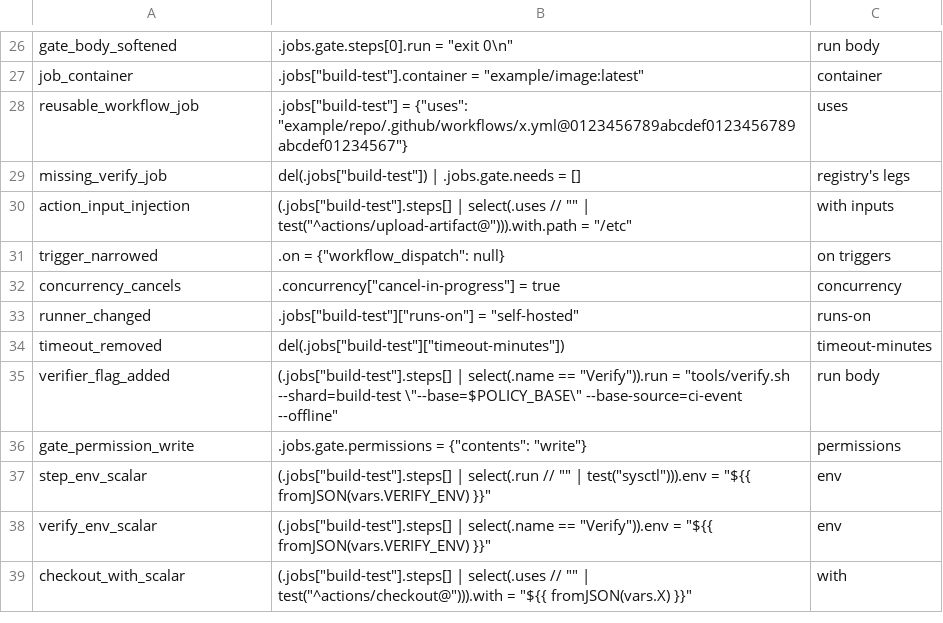
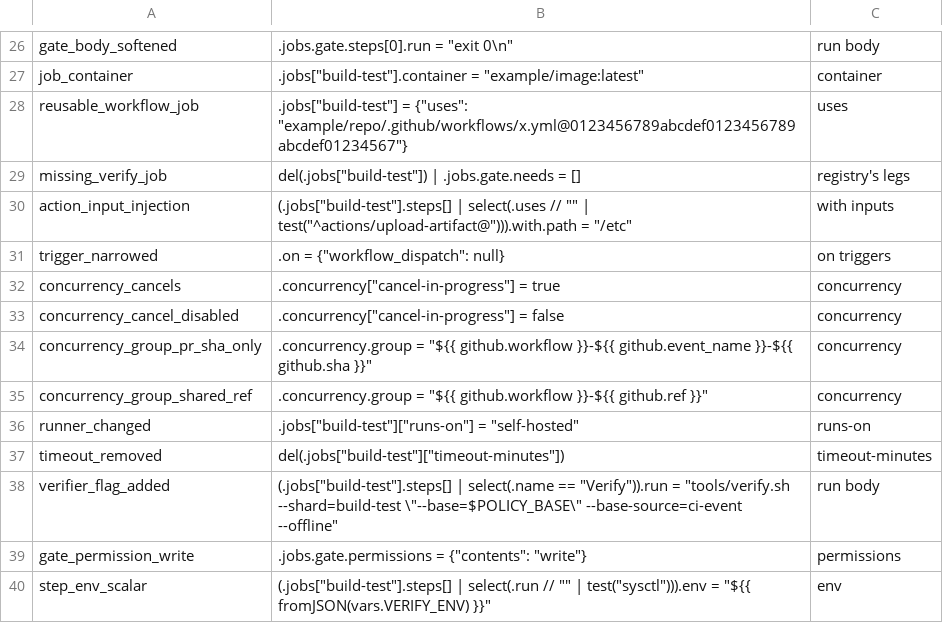
Before and after one commit to selamy-labs/bazel-protobuf-bff-template, a TSV file: tools/ci/mutations.tsv, drawn as a sheet; only a part is shown, gaps mark what is left out; the shorter side is filled out with more unchanged rows.

Commit message:
feat(ci): cancel superseded pull request CI runs (#35)
Group pull_request CI runs by workflow, event name, and PR number with
conditional cancel-in-progress so newer commits on an open pull request
cancel superseded in-flight runs while protected main pushes and
merge_group checks keep distinct per-SHA non-cancelling concurrency keys.

- Update .github/workflows/ci.yml concurrency block to
  group: ${{ github.workflow }}-${{ github.event_name }}-${{ github.event.pull_request.number || github.sha }}
  and cancel-in-progress: ${{ github.event_name == 'pull_request' }}
- Keep ubuntu-24.04 runners and all four required checks (build-test, e2e,
  policy, gate) unchanged, leaving .github/workflows/publish.yml untouched
- Update tools/ci/policy.json and add adversarial concurrency mutations in
  tools/ci/mutations.tsv rejecting unconditional cancellation, disabled PR
  supersession, per-SHA PR grouping, and cross-event shared ref grouping
  (verified by //:ci_parity_test)
- Reconcile Spec Kit task/acceptance rows in
  specs/001-bff-template-foundation/tasks.md,
  specs/002-hermetic-skeleton/{tasks.md,acceptance-matrix.md}, and
  docs/quality/capability-states.md with the event-scoped concurrency rule
  and exact paired PR evidence while keeping protected-main execution
  pending post-merge verification

Closes #35
Refs #24

```diff
--- a/tools/ci/mutations.tsv
+++ b/tools/ci/mutations.tsv
@@ -32,2 +32,5 @@ trigger_narrowed	.on = {"workflow_dispatch": null}	on triggers
 concurrency_cancels	.concurrency["cancel-in-progress"] = true	concurrency
+concurrency_cancel_disabled	.concurrency["cancel-in-progress"] = false	concurrency
+concurrency_group_pr_sha_only	.concurrency.group = "${{ github.workflow }}-${{ github.event_name }}-${{ github.sha }}"	concurrency
+concurrency_group_shared_ref	.concurrency.group = "${{ github.workflow }}-${{ github.ref }}"	concurrency
 runner_changed	.jobs["build-test"]["runs-on"] = "self-hosted"	runs-on
```
Also changed, not shown: 6 other files.
